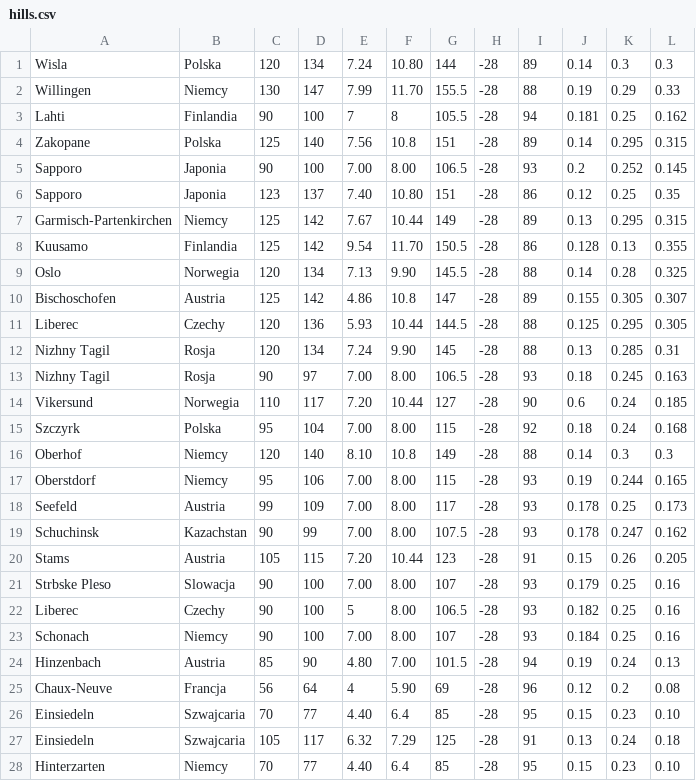
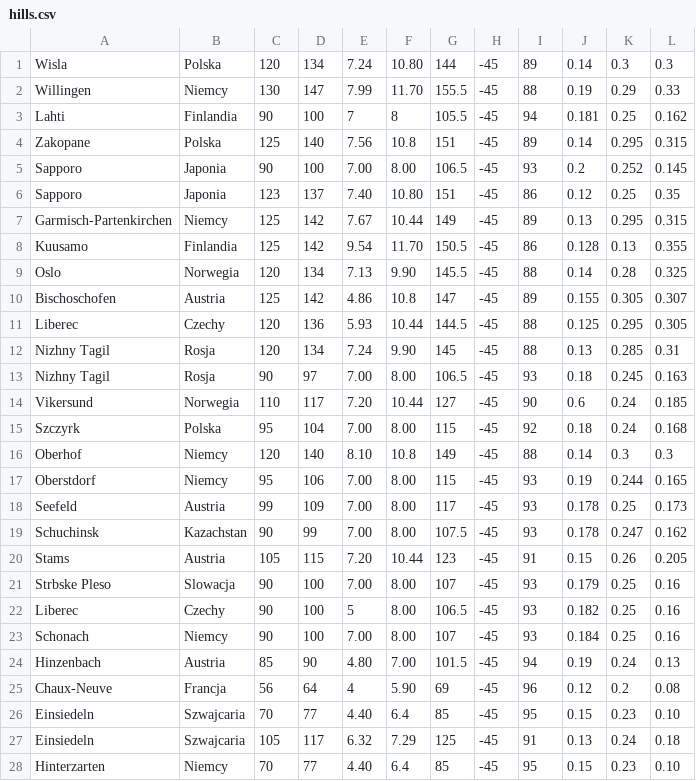
Before and after one commit to Keante54/Ski-Jumping-Simulator, a CSV file: resources/hills.csv, drawn as a sheet; only a part is shown; the diff covers the shown part only.

```diff
--- a/resources/hills.csv
+++ b/resources/hills.csv
@@ -1,28 +1,28 @@
-Wisla,Polska, 120, 134, 7.24, 10.80, 144, -28, 89, 0.14, 0.3, 0.3
-Willingen,Niemcy, 130, 147, 7.99, 11.70, 155.5, -28, 88, 0.19, 0.29, 0.33
-Lahti,Finlandia, 90, 100, 7, 8, 105.5, -28, 94, 0.181, 0.25, 0.162
-Zakopane,Polska, 125, 140, 7.56, 10.8, 151, -28, 89, 0.14, 0.295, 0.315
-Sapporo,Japonia, 90, 100, 7.00, 8.00, 106.5, -28, 93, 0.2, 0.252, 0.145
-Sapporo,Japonia, 123, 137, 7.40, 10.80, 151, -28, 86, 0.12, 0.25, 0.35
-Garmisch-Partenkirchen,Niemcy, 125, 142, 7.67, 10.44, 149, -28, 89, 0.13, 0.295, 0.315
-Kuusamo,Finlandia, 125, 142, 9.54, 11.70, 150.5, -28, 86, 0.128, 0.13, 0.355
-Oslo,Norwegia, 120, 134, 7.13, 9.90, 145.5, -28, 88, 0.14, 0.28, 0.325
-Bischoschofen,Austria, 125, 142, 4.86, 10.8, 147, -28, 89, 0.155, 0.305, 0.307
-Liberec,Czechy, 120, 136, 5.93, 10.44, 144.5, -28, 88, 0.125, 0.295, 0.305
-Nizhny Tagil,Rosja, 120, 134, 7.24, 9.90, 145, -28, 88, 0.13, 0.285, 0.31
-Nizhny Tagil,Rosja, 90, 97, 7.00, 8.00, 106.5, -28, 93, 0.18, 0.245, 0.163
-Vikersund,Norwegia, 110, 117, 7.20, 10.44, 127, -28, 90, 0.6, 0.24, 0.185
-Szczyrk,Polska, 95, 104, 7.00, 8.00, 115, -28, 92, 0.18, 0.24, 0.168
-Oberhof,Niemcy, 120, 140, 8.10, 10.8, 149, -28, 88, 0.14, 0.3, 0.3
-Oberstdorf,Niemcy,95,106, 7.00, 8.00, 115, -28, 93, 0.19, 0.244, 0.165
-Seefeld,Austria, 99, 109, 7.00, 8.00, 117, -28, 93, 0.178, 0.25, 0.173
-Schuchinsk,Kazachstan, 90, 99, 7.00, 8.00, 107.5, -28, 93, 0.178, 0.247, 0.162
-Stams,Austria, 105, 115, 7.20, 10.44, 123, -28, 91, 0.15, 0.26, 0.205
-Strbske Pleso,Slowacja, 90, 100, 7.00, 8.00, 107, -28, 93, 0.179, 0.25, 0.16
-Liberec,Czechy, 90, 100, 5, 8.00, 106.5, -28, 93, 0.182, 0.25, 0.16
-Schonach,Niemcy, 90, 100, 7.00, 8.00, 107, -28, 93, 0.184, 0.25, 0.16
-Hinzenbach,Austria, 85, 90, 4.80, 7.00, 101.5, -28, 94, 0.19, 0.24, 0.13
-Chaux-Neuve,Francja, 56, 64, 4, 5.90, 69, -28, 96, 0.12, 0.2, 0.08
-Einsiedeln,Szwajcaria, 70, 77, 4.40, 6.4, 85, -28, 95, 0.15, 0.23, 0.10
-Einsiedeln, Szwajcaria, 105, 117, 6.32, 7.29, 125, -28, 91, 0.13, 0.24, 0.18
-Hinterzarten,Niemcy, 70, 77, 4.40, 6.4, 85, -28, 95, 0.15, 0.23, 0.10
+Wisla,Polska, 120, 134, 7.24, 10.80, 144, -45, 89, 0.14, 0.3, 0.3
+Willingen,Niemcy, 130, 147, 7.99, 11.70, 155.5, -45, 88, 0.19, 0.29, 0.33
+Lahti,Finlandia, 90, 100, 7, 8, 105.5, -45, 94, 0.181, 0.25, 0.162
+Zakopane,Polska, 125, 140, 7.56, 10.8, 151, -45, 89, 0.14, 0.295, 0.315
+Sapporo,Japonia, 90, 100, 7.00, 8.00, 106.5, -45, 93, 0.2, 0.252, 0.145
+Sapporo,Japonia, 123, 137, 7.40, 10.80, 151, -45, 86, 0.12, 0.25, 0.35
+Garmisch-Partenkirchen,Niemcy, 125, 142, 7.67, 10.44, 149, -45, 89, 0.13, 0.295, 0.315
+Kuusamo,Finlandia, 125, 142, 9.54, 11.70, 150.5, -45, 86, 0.128, 0.13, 0.355
+Oslo,Norwegia, 120, 134, 7.13, 9.90, 145.5, -45, 88, 0.14, 0.28, 0.325
+Bischoschofen,Austria, 125, 142, 4.86, 10.8, 147, -45, 89, 0.155, 0.305, 0.307
+Liberec,Czechy, 120, 136, 5.93, 10.44, 144.5, -45, 88, 0.125, 0.295, 0.305
+Nizhny Tagil,Rosja, 120, 134, 7.24, 9.90, 145, -45, 88, 0.13, 0.285, 0.31
+Nizhny Tagil,Rosja, 90, 97, 7.00, 8.00, 106.5, -45, 93, 0.18, 0.245, 0.163
+Vikersund,Norwegia, 110, 117, 7.20, 10.44, 127, -45, 90, 0.6, 0.24, 0.185
+Szczyrk,Polska, 95, 104, 7.00, 8.00, 115, -45, 92, 0.18, 0.24, 0.168
+Oberhof,Niemcy, 120, 140, 8.10, 10.8, 149, -45, 88, 0.14, 0.3, 0.3
+Oberstdorf,Niemcy,95,106, 7.00, 8.00, 115, -45, 93, 0.19, 0.244, 0.165
+Seefeld,Austria, 99, 109, 7.00, 8.00, 117, -45, 93, 0.178, 0.25, 0.173
+Schuchinsk,Kazachstan, 90, 99, 7.00, 8.00, 107.5, -45, 93, 0.178, 0.247, 0.162
+Stams,Austria, 105, 115, 7.20, 10.44, 123, -45, 91, 0.15, 0.26, 0.205
+Strbske Pleso,Slowacja, 90, 100, 7.00, 8.00, 107, -45, 93, 0.179, 0.25, 0.16
+Liberec,Czechy, 90, 100, 5, 8.00, 106.5, -45, 93, 0.182, 0.25, 0.16
+Schonach,Niemcy, 90, 100, 7.00, 8.00, 107, -45, 93, 0.184, 0.25, 0.16
+Hinzenbach,Austria, 85, 90, 4.80, 7.00, 101.5, -45, 94, 0.19, 0.24, 0.13
+Chaux-Neuve,Francja, 56, 64, 4, 5.90, 69, -45, 96, 0.12, 0.2, 0.08
+Einsiedeln,Szwajcaria, 70, 77, 4.40, 6.4, 85, -45, 95, 0.15, 0.23, 0.10
+Einsiedeln, Szwajcaria, 105, 117, 6.32, 7.29, 125, -45, 91, 0.13, 0.24, 0.18
+Hinterzarten,Niemcy, 70, 77, 4.40, 6.4, 85, -45, 95, 0.15, 0.23, 0.10
```
Also changed, not shown: 64 edited cells elsewhere in this file, resources/jumpers.csv, 6 other files.
